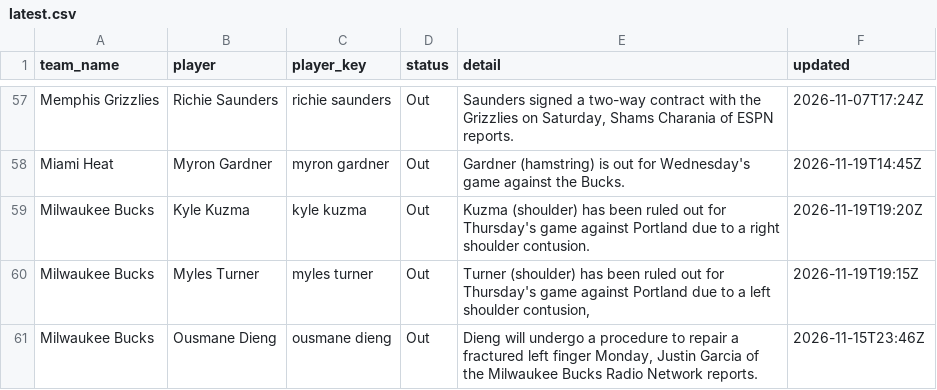
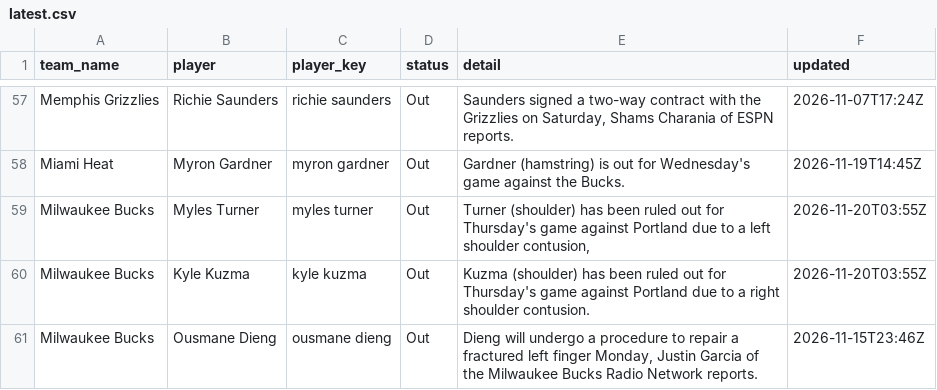
Before and after one commit to darcyedmiston/nba-odds, a CSV file: data/injuries/latest.csv, drawn as a sheet; only a part is shown, gaps mark what is left out; the diff covers the shown part only.

```diff
--- a/data/injuries/latest.csv
+++ b/data/injuries/latest.csv
@@ -58,4 +58,4 @@ Memphis Grizzlies,Richie Saunders,richie saunders,Out,"Saunders signed a two-way
 Miami Heat,Myron Gardner,myron gardner,Out,Gardner (hamstring) is out for Wednesday's game against the Bucks.,2026-11-19T14:45Z
-Milwaukee Bucks,Kyle Kuzma,kyle kuzma,Out,Kuzma (shoulder) has been ruled out for Thursday's game against Portland due to a right shoulder contusion.,2026-11-19T19:20Z
-Milwaukee Bucks,Myles Turner,myles turner,Out,"Turner (shoulder) has been ruled out for Thursday's game against Portland due to a left shoulder contusion,",2026-11-19T19:15Z
+Milwaukee Bucks,Myles Turner,myles turner,Out,"Turner (shoulder) has been ruled out for Thursday's game against Portland due to a left shoulder contusion,",2026-11-20T03:55Z
+Milwaukee Bucks,Kyle Kuzma,kyle kuzma,Out,Kuzma (shoulder) has been ruled out for Thursday's game against Portland due to a right shoulder contusion.,2026-11-20T03:55Z
 Milwaukee Bucks,Ousmane Dieng,ousmane dieng,Out,"Dieng will undergo a procedure to repair a fractured left finger Monday, Justin Garcia of the Milwaukee Bucks Radio Network reports.",2026-11-15T23:46Z
```
Also changed, not shown: 9 added rows, 9 removed rows and 15 edited cells elsewhere in this file, 11 other files.
